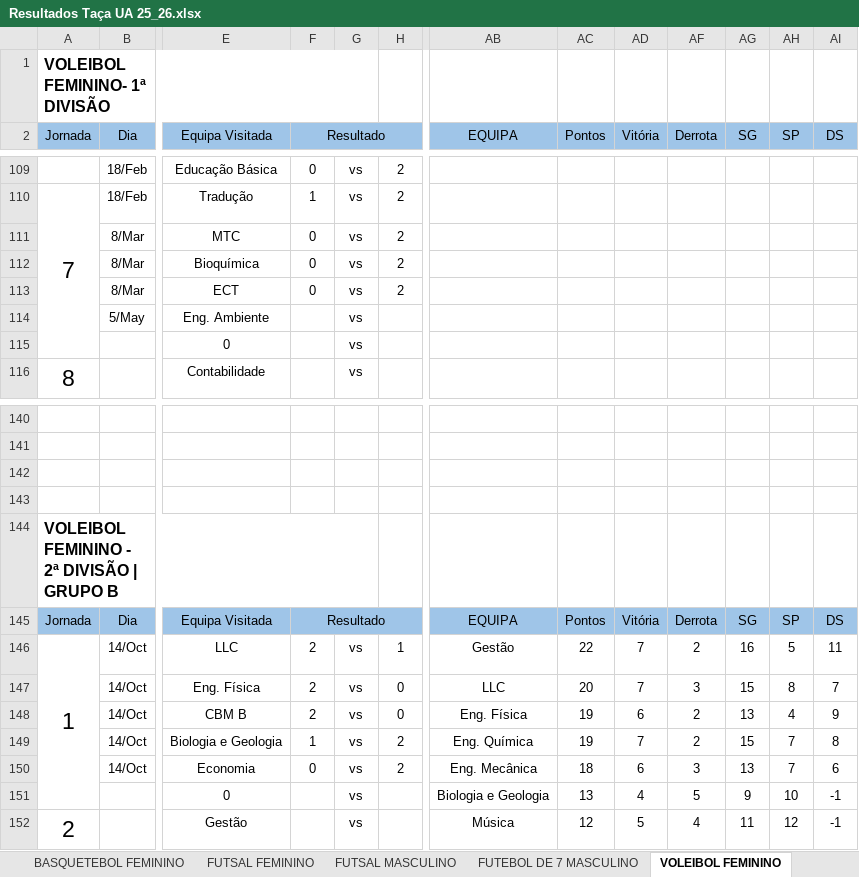
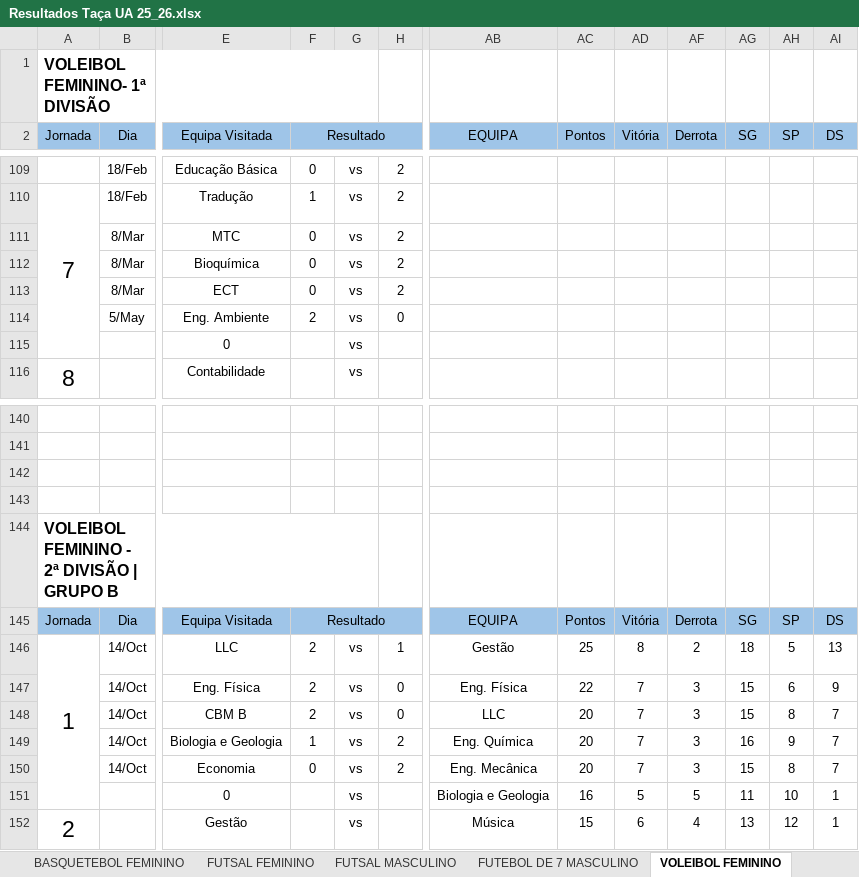
Before and after one commit to SlicF/mmr_ta-aua, an Excel workbook: Resultados Taça UA 25_26.xlsx, sheet VOLEIBOL FEMININO, drawn as a sheet; only a part is shown, gaps mark what is left out; values as stored, in another font and other column widths than the file's, no borders; charts and pictures not drawn; the diff covers the shown part only; the diff names each change by its address in the sheet, - before the commit and + after, or states it on an @@ line.

```diff
--- a/Resultados Taça UA 25_26.xlsx (sheet VOLEIBOL FEMININO)
+++ b/Resultados Taça UA 25_26.xlsx (sheet VOLEIBOL FEMININO)
-F114 (Resultado): (empty)
+F114 (Resultado): 2
-H114: (empty)
+H114: 0
-AC146 (Pontos): 22
+AC146 (Pontos): 25
-AD146 (Vitória): 7
+AD146 (Vitória): 8
-AG146 (SG): 16
+AG146 (SG): 18
-AI146 (DS): 11
+AI146 (DS): 13
-AB147 (EQUIPA): LLC
+AB147 (EQUIPA): Eng. Física
-AC147 (Pontos): 20
+AC147 (Pontos): 22
-AH147 (SP): 8
+AH147 (SP): 6
-AI147 (DS): 7
+AI147 (DS): 9
-AB148 (EQUIPA): Eng. Física
+AB148 (EQUIPA): LLC
-AC148:AC149 (Pontos): 19
+AC148:AC149 (Pontos): 20
-AD148 (Vitória): 6
+AD148 (Vitória): 7
-AF148:AF149 (Derrota): 2
+AF148:AF149 (Derrota): 3
-AG148 (SG): 13
+AG148 (SG): 15
-AH148 (SP): 4
+AH148 (SP): 8
-AI148 (DS): 9
+AI148 (DS): 7
-AG149 (SG): 15
+AG149 (SG): 16
-AH149 (SP): 7
+AH149 (SP): 9
-AI149 (DS): 8
+AI149 (DS): 7
-AC150 (Pontos): 18
+AC150 (Pontos): 20
-AD150 (Vitória): 6
+AD150 (Vitória): 7
-AG150 (SG): 13
+AG150 (SG): 15
-AH150 (SP): 7
+AH150 (SP): 8
-AI150 (DS): 6
+AI150 (DS): 7
-AC151 (Pontos): 13
+AC151 (Pontos): 16
-AD151 (Vitória): 4
+AD151 (Vitória): 5
-AG151 (SG): 9
+AG151 (SG): 11
-AI151:AI152 (DS): -1
+AI151:AI152 (DS): 1
-AC152 (Pontos): 12
+AC152 (Pontos): 15
-AD152 (Vitória): 5
+AD152 (Vitória): 6
-AG152 (SG): 11
+AG152 (SG): 13
```
Also changed, not shown: 4 added rows, 4 removed rows, 245 edited cells, cell formats and merged cells elsewhere in this sheet, sheet FUTSAL MASCULINO, sheet BASQUETEBOL FEMININO, sheet BASQUETEBOL MASCULINO, sheet VOLEIBOL MASCULINO, sheet ANDEBOL MISTO, sheet FUTSAL FEMININO, 1 more sheet, hidden cells, charts or pictures, 13 other files.
